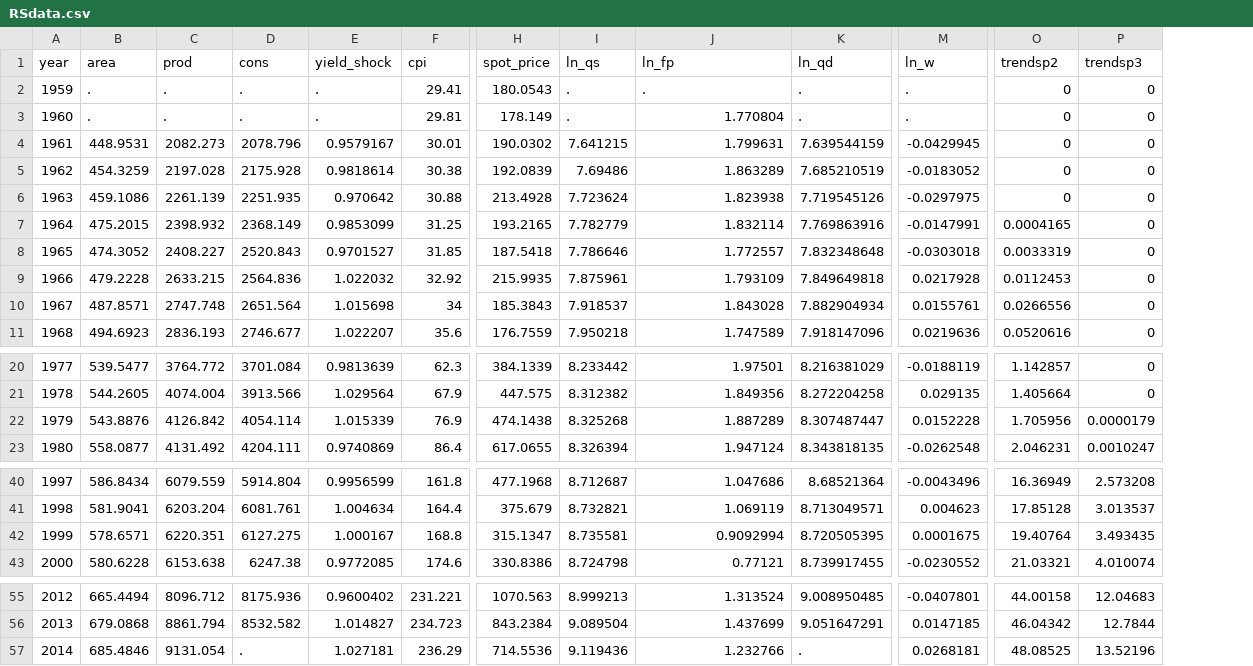
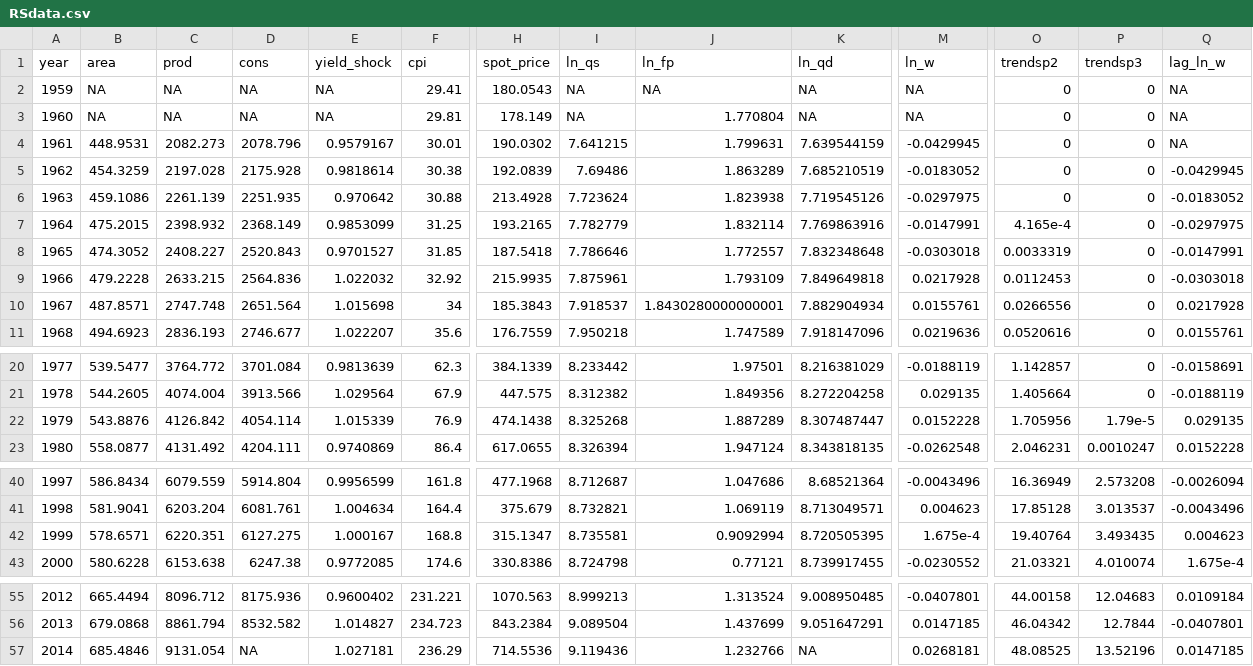
Before and after one commit to ucdavis/ARE_ECON_240A_2018, a CSV file: Computing_Assignment_VII/data/RSdata.csv, drawn as a sheet; only a part is shown, gaps mark what is left out; the diff names each change by its address in the sheet, - before the commit and + after, or states it on an @@ line.

Commit message:
remove NA issue

```diff
--- a/Computing_Assignment_VII/data/RSdata.csv
+++ b/Computing_Assignment_VII/data/RSdata.csv
+column Q (lag_ln_w), rows 2-11: NA | NA | NA | -0.0429945 | -0.0183052 | -0.0297975 | -0.0147991 | -0.0303018 | 0.0217928 | 0.0155761; rows 20-23: -0.0158691 | -0.0188119 | 0.029135 | 0.0152228; rows 40-43: -0.0026094 | -0.0043496 | 0.004623 | 1.675e-4; rows 55-57: 0.0109184 | -0.0407801 | 0.0147185
-B2:B3 (area): .
+B2:B3 (area): NA
-C2:C3 (prod): .
+C2:C3 (prod): NA
-D2:D3 (cons): .
+D2:D3 (cons): NA
-E2:E3 (yield_shock): .
+E2:E3 (yield_shock): NA
-I2:I3 (ln_qs): .
+I2:I3 (ln_qs): NA
-J2 (ln_fp): .
+J2 (ln_fp): NA
-K2:K3 (ln_qd): .
+K2:K3 (ln_qd): NA
-M2:M3 (ln_w): .
+M2:M3 (ln_w): NA
-O7 (trendsp2): 0.0004165
+O7 (trendsp2): 4.165e-4
-J10 (ln_fp): 1.843028
+J10 (ln_fp): 1.8430280000000001
-P22 (trendsp3): 0.0000179
+P22 (trendsp3): 1.79e-5
-M42 (ln_w): 0.0001675
+M42 (ln_w): 1.675e-4
-D57 (cons): .
+D57 (cons): NA
-K57 (ln_qd): .
+K57 (ln_qd): NA
```
